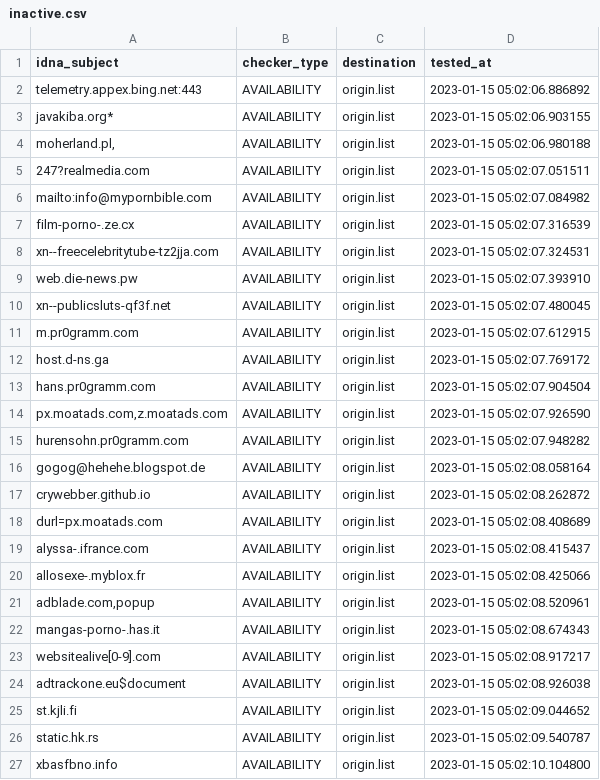
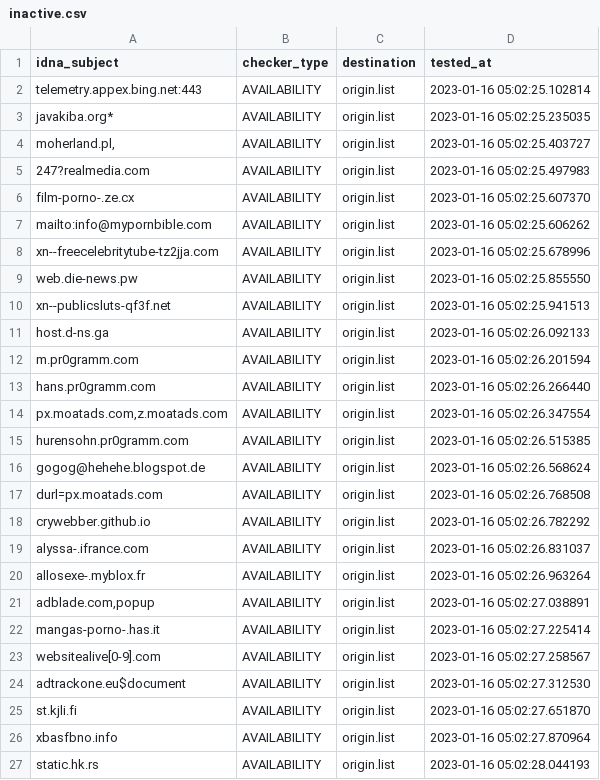
Before and after one commit to dead-hosts/repository-structure, a CSV file: .pyfunceble/inactive.csv, drawn as a sheet.

Commit message:
[Final/Result][Dead-Hosts::repository-structure] | cc @funilrys |  [GHA skip]
EUxOahlpcHC5u-husGEl3VNv

```diff
--- a/.pyfunceble/inactive.csv
+++ b/.pyfunceble/inactive.csv
@@ -1,27 +1,27 @@
 idna_subject,checker_type,destination,tested_at
-telemetry.appex.bing.net:443,AVAILABILITY,origin.list,2023-01-15 05:02:06.886892
-javakiba.org*,AVAILABILITY,origin.list,2023-01-15 05:02:06.903155
-"moherland.pl,",AVAILABILITY,origin.list,2023-01-15 05:02:06.980188
-247?realmedia.com,AVAILABILITY,origin.list,2023-01-15 05:02:07.051511
-mailto:info@mypornbible.com,AVAILABILITY,origin.list,2023-01-15 05:02:07.084982
-film-porno-.ze.cx,AVAILABILITY,origin.list,2023-01-15 05:02:07.316539
-xn--freecelebritytube-tz2jja.com,AVAILABILITY,origin.list,2023-01-15 05:02:07.324531
-web.die-news.pw,AVAILABILITY,origin.list,2023-01-15 05:02:07.393910
-xn--publicsluts-qf3f.net,AVAILABILITY,origin.list,2023-01-15 05:02:07.480045
-m.pr0gramm.com,AVAILABILITY,origin.list,2023-01-15 05:02:07.612915
-host.d-ns.ga,AVAILABILITY,origin.list,2023-01-15 05:02:07.769172
-hans.pr0gramm.com,AVAILABILITY,origin.list,2023-01-15 05:02:07.904504
-"px.moatads.com,z.moatads.com",AVAILABILITY,origin.list,2023-01-15 05:02:07.926590
-hurensohn.pr0gramm.com,AVAILABILITY,origin.list,2023-01-15 05:02:07.948282
-gogog@hehehe.blogspot.de,AVAILABILITY,origin.list,2023-01-15 05:02:08.058164
-crywebber.github.io,AVAILABILITY,origin.list,2023-01-15 05:02:08.262872
-durl=px.moatads.com,AVAILABILITY,origin.list,2023-01-15 05:02:08.408689
-alyssa-.ifrance.com,AVAILABILITY,origin.list,2023-01-15 05:02:08.415437
-allosexe-.myblox.fr,AVAILABILITY,origin.list,2023-01-15 05:02:08.425066
-"adblade.com,popup",AVAILABILITY,origin.list,2023-01-15 05:02:08.520961
-mangas-porno-.has.it,AVAILABILITY,origin.list,2023-01-15 05:02:08.674343
-websitealive[0-9].com,AVAILABILITY,origin.list,2023-01-15 05:02:08.917217
-adtrackone.eu$document,AVAILABILITY,origin.list,2023-01-15 05:02:08.926038
-st.kjli.fi,AVAILABILITY,origin.list,2023-01-15 05:02:09.044652
-static.hk.rs,AVAILABILITY,origin.list,2023-01-15 05:02:09.540787
-xbasfbno.info,AVAILABILITY,origin.list,2023-01-15 05:02:10.104800
+telemetry.appex.bing.net:443,AVAILABILITY,origin.list,2023-01-16 05:02:25.102814
+javakiba.org*,AVAILABILITY,origin.list,2023-01-16 05:02:25.235035
+"moherland.pl,",AVAILABILITY,origin.list,2023-01-16 05:02:25.403727
+247?realmedia.com,AVAILABILITY,origin.list,2023-01-16 05:02:25.497983
+film-porno-.ze.cx,AVAILABILITY,origin.list,2023-01-16 05:02:25.607370
+mailto:info@mypornbible.com,AVAILABILITY,origin.list,2023-01-16 05:02:25.606262
+xn--freecelebritytube-tz2jja.com,AVAILABILITY,origin.list,2023-01-16 05:02:25.678996
+web.die-news.pw,AVAILABILITY,origin.list,2023-01-16 05:02:25.855550
+xn--publicsluts-qf3f.net,AVAILABILITY,origin.list,2023-01-16 05:02:25.941513
+host.d-ns.ga,AVAILABILITY,origin.list,2023-01-16 05:02:26.092133
+m.pr0gramm.com,AVAILABILITY,origin.list,2023-01-16 05:02:26.201594
+hans.pr0gramm.com,AVAILABILITY,origin.list,2023-01-16 05:02:26.266440
+"px.moatads.com,z.moatads.com",AVAILABILITY,origin.list,2023-01-16 05:02:26.347554
+hurensohn.pr0gramm.com,AVAILABILITY,origin.list,2023-01-16 05:02:26.515385
+gogog@hehehe.blogspot.de,AVAILABILITY,origin.list,2023-01-16 05:02:26.568624
+durl=px.moatads.com,AVAILABILITY,origin.list,2023-01-16 05:02:26.768508
+crywebber.github.io,AVAILABILITY,origin.list,2023-01-16 05:02:26.782292
+alyssa-.ifrance.com,AVAILABILITY,origin.list,2023-01-16 05:02:26.831037
+allosexe-.myblox.fr,AVAILABILITY,origin.list,2023-01-16 05:02:26.963264
+"adblade.com,popup",AVAILABILITY,origin.list,2023-01-16 05:02:27.038891
+mangas-porno-.has.it,AVAILABILITY,origin.list,2023-01-16 05:02:27.225414
+websitealive[0-9].com,AVAILABILITY,origin.list,2023-01-16 05:02:27.258567
+adtrackone.eu$document,AVAILABILITY,origin.list,2023-01-16 05:02:27.312530
+st.kjli.fi,AVAILABILITY,origin.list,2023-01-16 05:02:27.651870
+xbasfbno.info,AVAILABILITY,origin.list,2023-01-16 05:02:27.870964
+static.hk.rs,AVAILABILITY,origin.list,2023-01-16 05:02:28.044193
```
Also changed, not shown: 12 other files.
